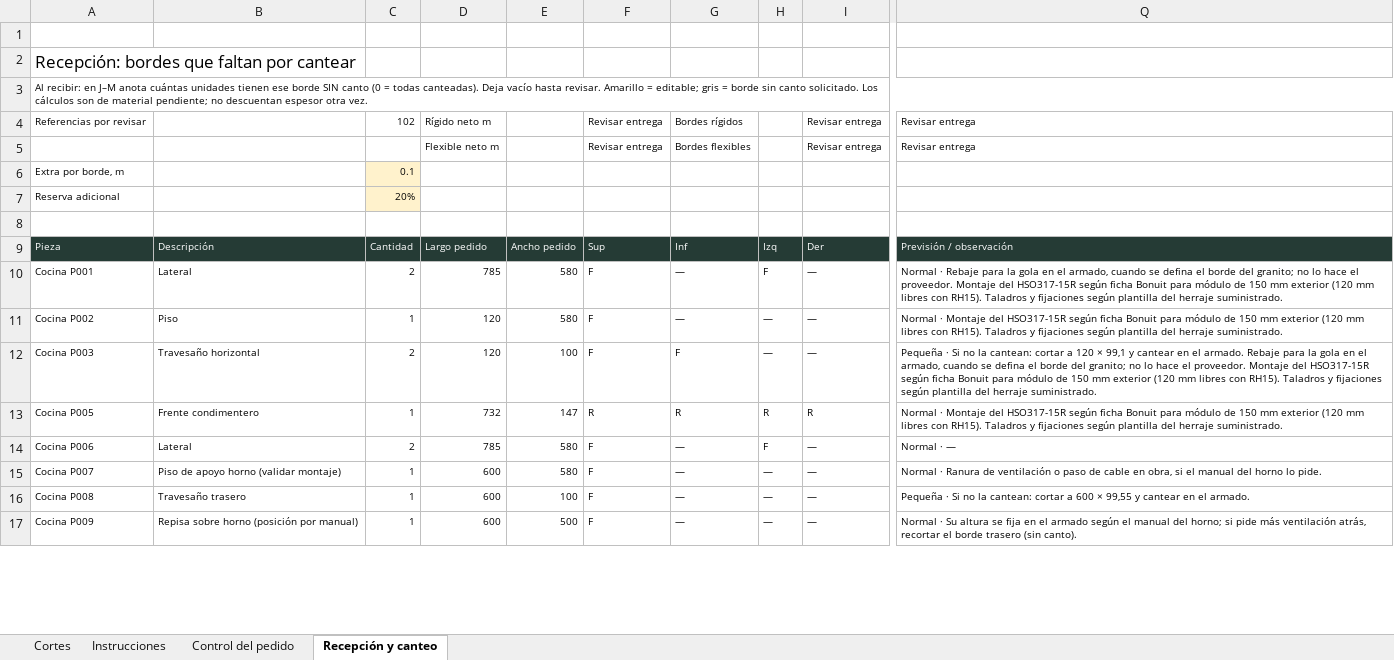
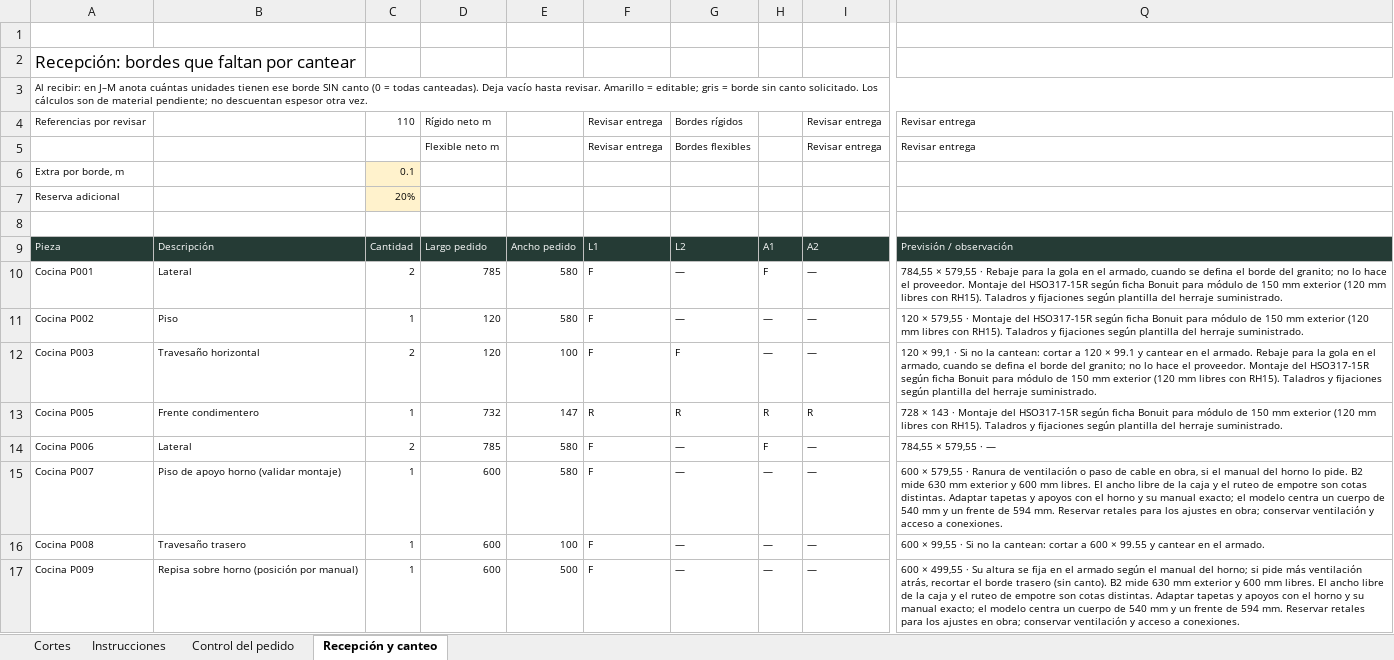
Before and after one commit to williamppmm/espacios-3d, an Excel workbook: cortes-madecentro-RH15-Cartagena-medidas-finales.xlsx, sheet Recepción y canteo, drawn as a sheet; only a part is shown, gaps mark what is left out; values as stored, in another font and other column widths than the file's, no borders; the diff covers the shown part only; the diff names each change by its address in the sheet, - before the commit and + after, or states it on an @@ line.

```diff
--- a/cortes-madecentro-RH15-Cartagena-medidas-finales.xlsx (sheet Recepción y canteo)
+++ b/cortes-madecentro-RH15-Cartagena-medidas-finales.xlsx (sheet Recepción y canteo)
-C4: 102
+C4: 110
-F9: Sup
+F9: L1
-G9: Inf
+G9: L2
-H9: Izq
+H9: A1
-I9: Der
+I9: A2
-Q10: Normal · Rebaje…
+Q10: 784,55 × 579,55 · Rebaje…
-Q11: Normal · Montaje…
+Q11: 120 × 579,55 · Montaje…
-Q12: Pequeña · Si no la cantean: cortar a 120 × 99,1 y cantear…
+Q12: 120 × 99,1 · Si no la cantean: cortar a 120 × 99.1 y cantear…
-Q13: Normal · Montaje…
+Q13: 728 × 143 · Montaje…
-Q14: Normal · —
+Q14: 784,55 × 579,55 · —
-Q15: Normal · Ranura de ventilación o paso de cable en obra, si el manual del horno lo pide.
+Q15: 600 × 579,55 · Ranura de ventilación o paso de cable en obra, si el manual del horno lo pide. B2 mide 630 mm exterior y 600 mm libres. El ancho libre de la caja y el ruteo de empotre son cotas distintas. Adaptar tapetas y apoyos con el horno y su manual exacto; el modelo centra un cuerpo de 540 mm y un frente de 594 mm. Reservar retales para los ajustes en obra; conservar ventilación y acceso a conexiones.
-Q16: Pequeña · Si no la cantean: cortar a 600 × 99,55 y cantear…
+Q16: 600 × 99,55 · Si no la cantean: cortar a 600 × 99.55 y cantear…
-Q17: Normal · Su altura se fija en el armado según el manual del horno; si pide más ventilación atrás, recortar el borde trasero (sin canto).
+Q17: 600 × 499,55 · Su altura se fija en el armado según el manual del horno; si pide más ventilación atrás, recortar el borde trasero (sin canto). B2 mide 630 mm exterior y 600 mm libres. El ancho libre de la caja y el ruteo de empotre son cotas distintas. Adaptar tapetas y apoyos con el horno y su manual exacto; el modelo centra un cuerpo de 540 mm y un frente de 594 mm. Reservar retales para los ajustes en obra; conservar ventilación y acceso a conexiones.
```
Also changed, not shown: 10 added rows, 95 edited cells and cell formats elsewhere in this sheet, sheet Control del pedido, sheet Cortes, formulas that keep their value, compras-proyecto.xlsx, despiece-pino-cocina.xlsx, 24 other files.
